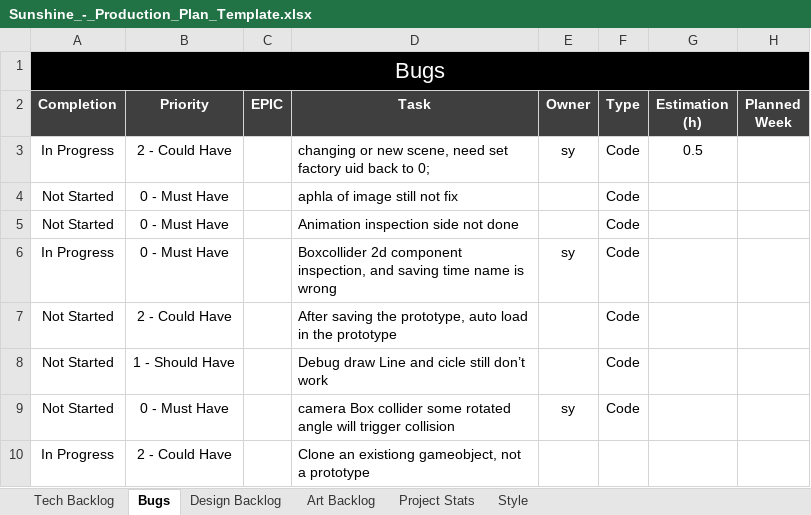
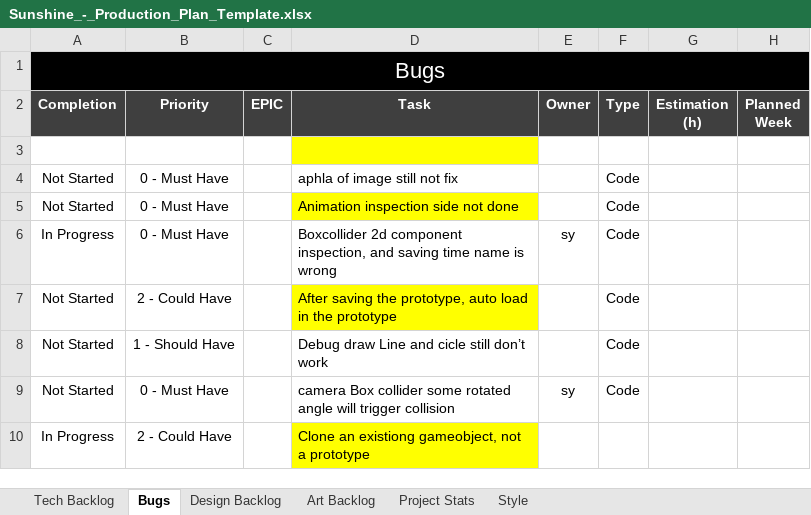
Before and after one commit to Yuxuannnnnnnn/Gam200---Miracle-Studios, an Excel workbook: Sunshine_-_Production_Plan_Template.xlsx, sheet Bugs, drawn as a sheet; values as stored, in another font and other column widths than the file's, no borders; conditional formats not drawn; the diff names each change by its address in the sheet, - before the commit and + after, or states it on an @@ line.

```diff
--- a/Sunshine_-_Production_Plan_Template.xlsx (sheet Bugs)
+++ b/Sunshine_-_Production_Plan_Template.xlsx (sheet Bugs)
-row 3: In Progress | 2 - Could Have |  | changing or new scene, need set factory uid back to 0; | sy | Code | 0.5
+row 3: (empty)
-D3 fill: none
+D3 fill: #FFFF00
-D5 fill: none
+D5 fill: #FFFF00
-D7 fill: none
+D7 fill: #FFFF00
-D10 fill: none
+D10 fill: #FFFF00
```
Also changed, not shown: 3 other files.
